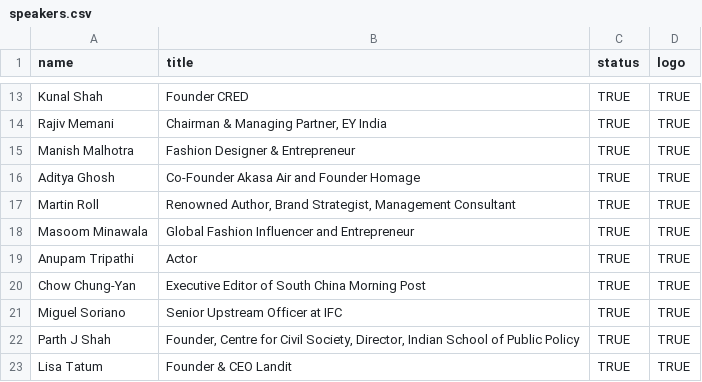
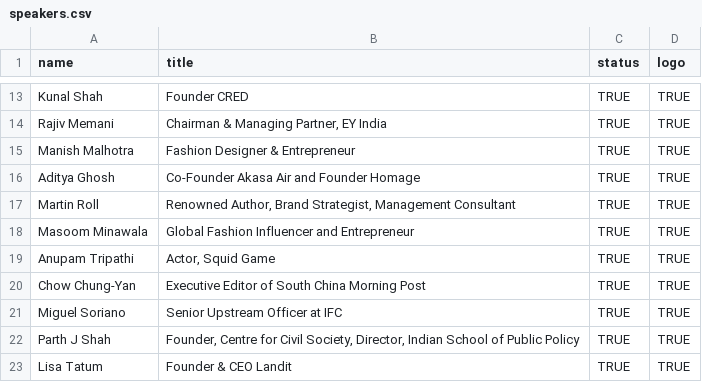
Before and after one commit to curious-gurbir/HPAIR-ACONF-2022-Landing-Page, a CSV file: data/speakers.csv, drawn as a sheet; only a part is shown, gaps mark what is left out.

Commit message:
Update from G Terminal

```diff
--- a/data/speakers.csv
+++ b/data/speakers.csv
@@ -18,3 +18,3 @@ Martin Roll,"Renowned Author, Brand Strategist, Management Consultant",TRUE,TRUE
 Masoom Minawala,Global Fashion Influencer and Entrepreneur,TRUE,TRUE
-Anupam Tripathi,Actor,TRUE,TRUE
+Anupam Tripathi,"Actor, Squid Game",TRUE,TRUE
 Chow Chung-Yan,Executive Editor of South China Morning Post,TRUE,TRUE
```
